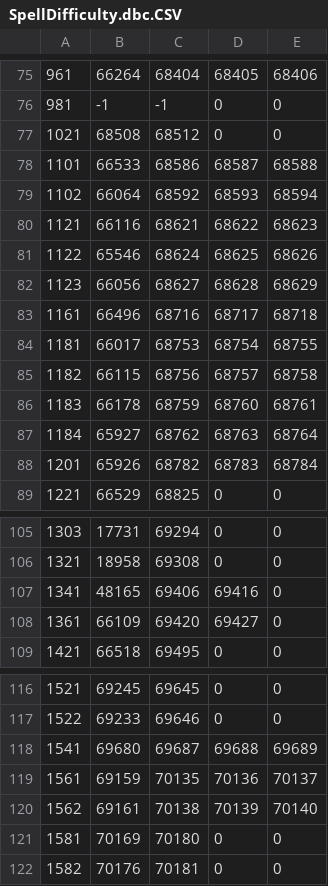
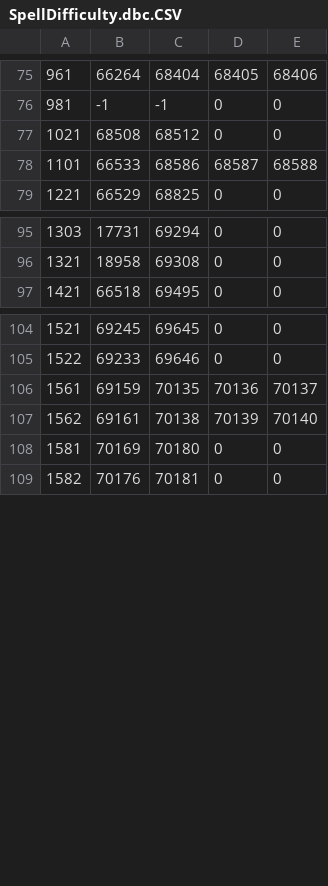
Before and after one commit to nerzhul/MangosFX, a CSV file: SpellDifficulty.dbc.CSV, drawn as a sheet; only a part is shown, gaps mark what is left out; the diff names each change by its address in the sheet, - before the commit and + after, or states it on an @@ line.

Commit message:
[FX-82] TOC10 is now totally converted to new difficuly switch spell system
Signed-off-by: Ner'zhul <nerzhultheking@gmail.com>

```diff
--- a/SpellDifficulty.dbc.CSV
+++ b/SpellDifficulty.dbc.CSV
-row 79: 1102 | 66064 | 68592 | 68593 | 68594
-row 80: 1121 | 66116 | 68621 | 68622 | 68623
-row 81: 1122 | 65546 | 68624 | 68625 | 68626
-row 82: 1123 | 66056 | 68627 | 68628 | 68629
-row 83: 1161 | 66496 | 68716 | 68717 | 68718
-row 84: 1181 | 66017 | 68753 | 68754 | 68755
-row 85: 1182 | 66115 | 68756 | 68757 | 68758
-row 86: 1183 | 66178 | 68759 | 68760 | 68761
-row 87: 1184 | 65927 | 68762 | 68763 | 68764
-row 88: 1201 | 65926 | 68782 | 68783 | 68784
-row 107: 1341 | 48165 | 69406 | 69416 | 0
-row 108: 1361 | 66109 | 69420 | 69427 | 0
-row 118: 1541 | 69680 | 69687 | 69688 | 69689
```
Also changed, not shown: 1 other file.
